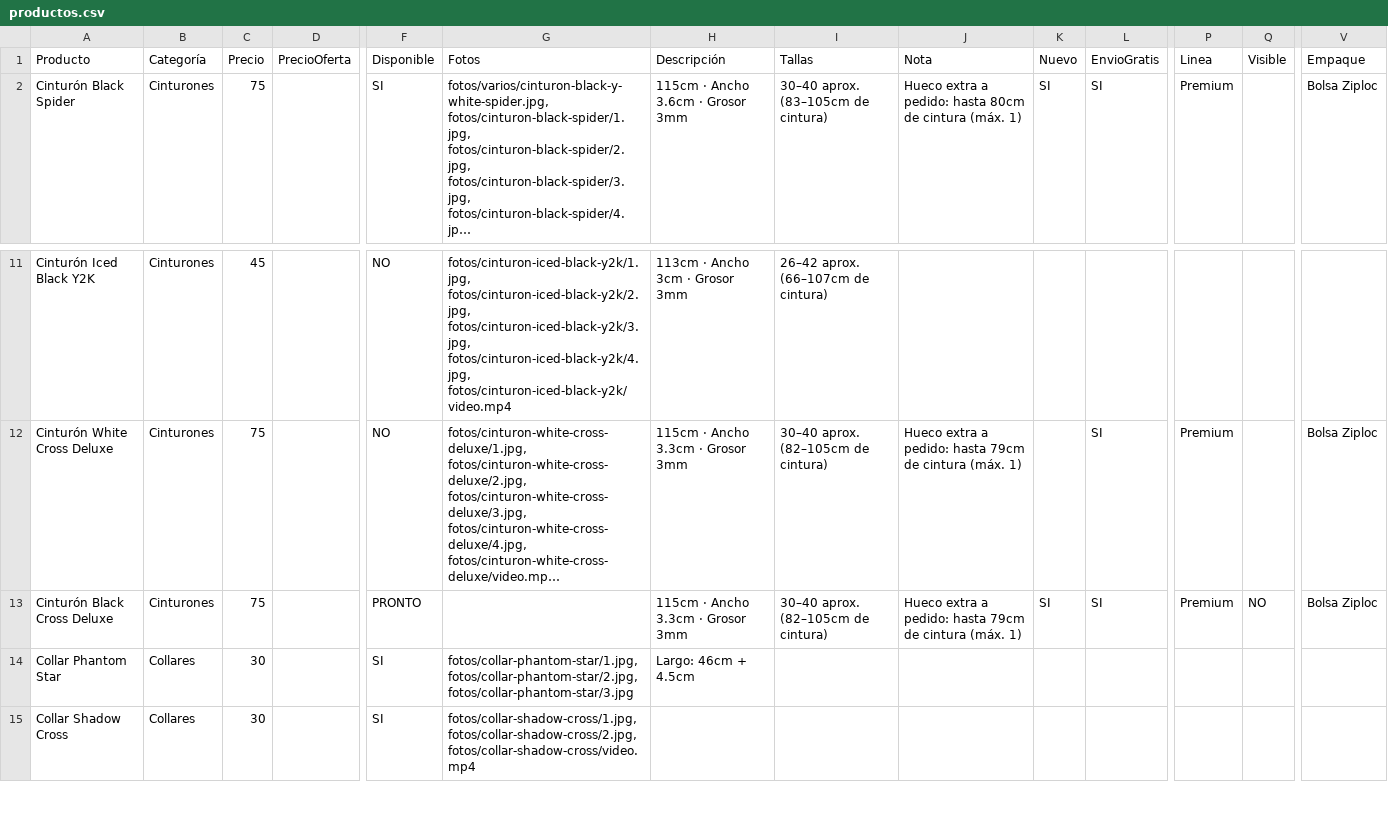
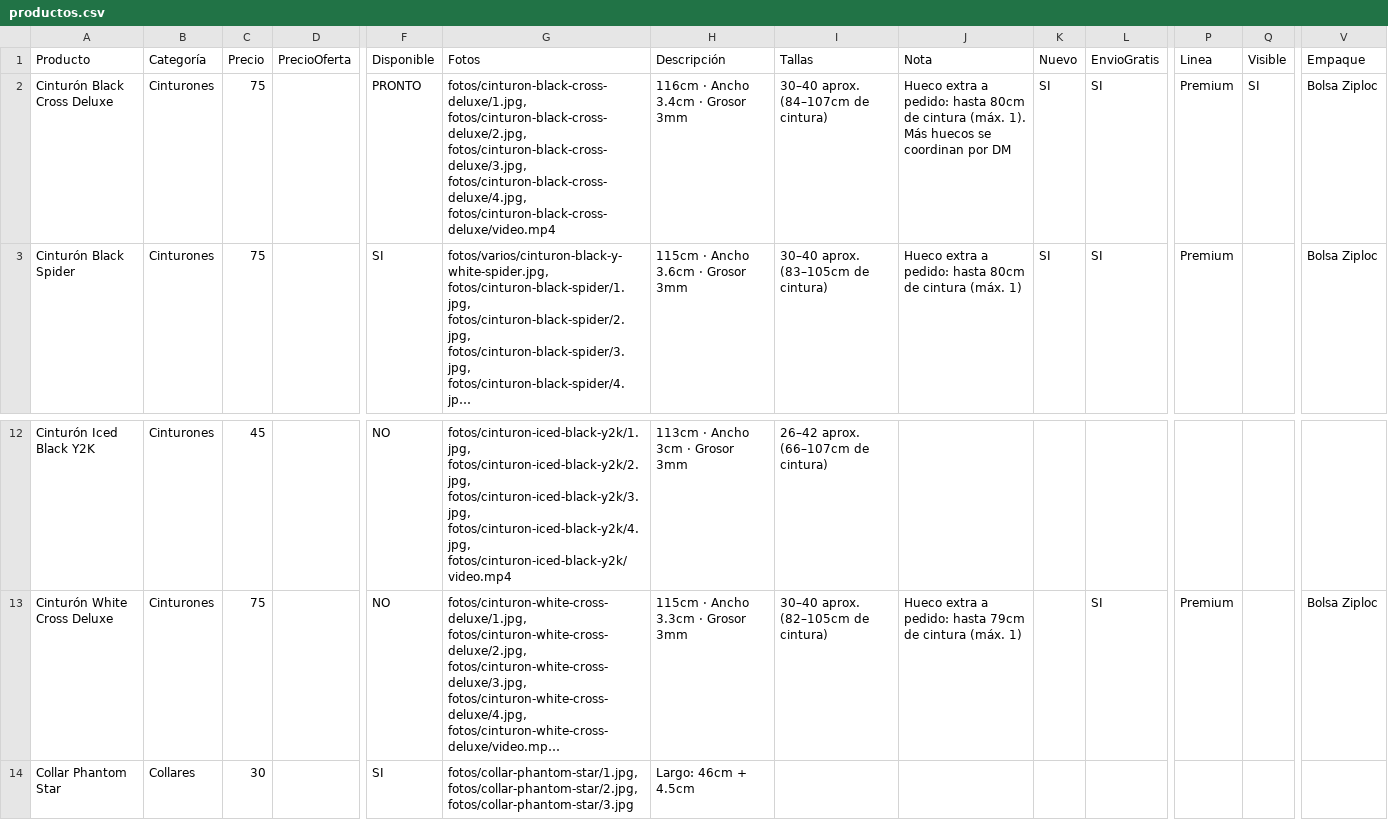
Before and after one commit to timeless-store/timeless-catalogo-prueba, a CSV file: productos.csv, drawn as a sheet; only a part is shown, gaps mark what is left out; the shorter side is filled out with more unchanged rows; long unchanged cells end in …; removed rows and columns are numbered as before the commit, all else as after; rows hold the shown columns only; the diff names each change by its address in the sheet, - before the commit and + after, or states it on an @@ line.

```diff
--- a/productos.csv
+++ b/productos.csv
+row 2: Cinturón Black Cross Deluxe | Cinturones | 75 |  | PRONTO | fotos/cinturon-black-cross-deluxe/1.jpg, fotos/cinturon-black-cross-deluxe/2.jpg, fotos/cinturon-black-cross-deluxe/3.jpg, fotos/cinturon-black-cross-deluxe/4.jpg, fotos/cinturon-black-cross-deluxe/video.mp4 | 116cm · Ancho 3.4cm · Grosor 3mm | 30–40 aprox. (84–107cm de cintura) | Hueco extra a pedido: hasta 80cm de cintura (máx. 1). Más huecos se coordinan por DM | SI | SI | Premium | SI | Bolsa Ziploc
-row 13: Cinturón Black Cross Deluxe | Cinturones | 75 |  | PRONTO |  | 115cm · Ancho 3.3cm · Grosor 3mm | 30–40 aprox. (82–105cm de cintura) | Hueco extra a pedido: hasta 79cm de cintura (máx. 1) | SI | SI | Premium | NO | Bolsa Ziploc
```
Also changed, not shown: 10 other files.
